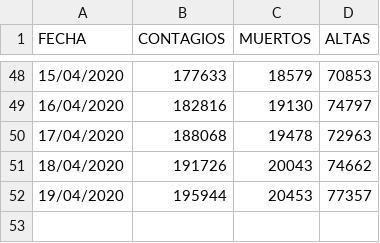
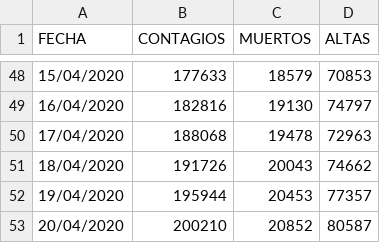
Before and after one commit to IllanL/analisis_coronavirus, a CSV file: Datos/Contagios medios coronavirus RTVE.csv, drawn as a sheet; only a part is shown, gaps mark what is left out.

```diff
--- a/Datos/Contagios medios coronavirus RTVE.csv
+++ b/Datos/Contagios medios coronavirus RTVE.csv
@@ -52 +52,2 @@ FECHA;CONTAGIOS;MUERTOS;ALTAS
 19/04/2020;195944;20453;77357
+20/04/2020;200210;20852;80587
```
Also changed, not shown: Datos/coronavirus_agregados.csv, Datos/coronavirus_anomalias.csv, 17 other files.
